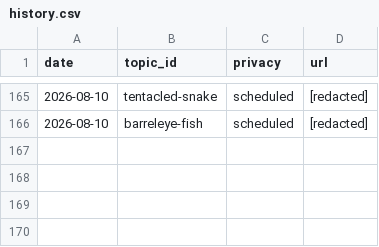
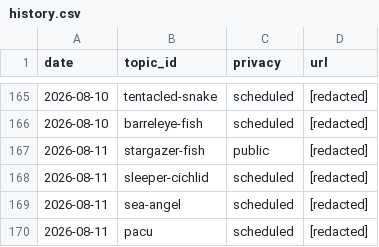
Before and after one commit to chat94534-oss/shorts-autoposter-a, a CSV file: logs/history.csv, drawn as a sheet; only a part is shown, gaps mark what is left out; the diff names each change by its address in the sheet, - before the commit and + after, or states it on an @@ line.

```diff
--- a/logs/history.csv
+++ b/logs/history.csv
+row 167: 2026-08-11 | stargazer-fish | public | [redacted]
+row 168: 2026-08-11 | sleeper-cichlid | scheduled | [redacted]
+row 169: 2026-08-11 | sea-angel | scheduled | [redacted]
+row 170: 2026-08-11 | pacu | scheduled | [redacted]
```
Also changed, not shown: 2 other files.
